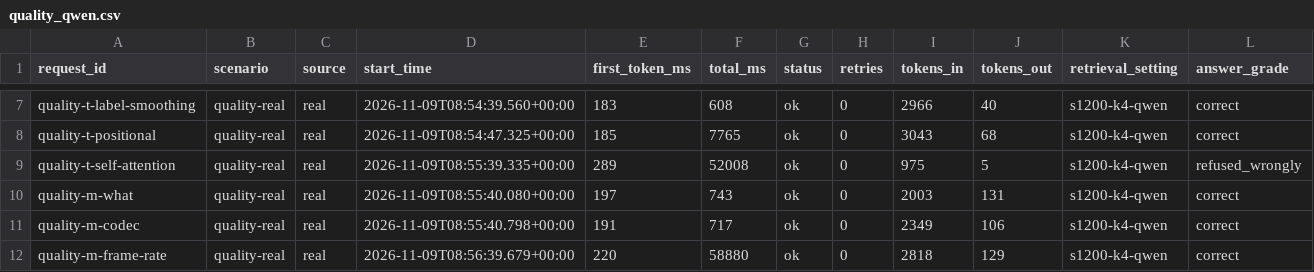
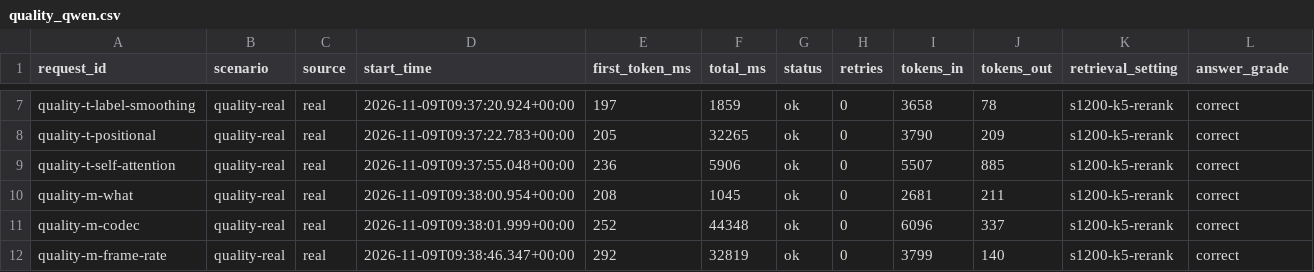
Before and after one commit to Kishlay-notabot/relay-assg, a CSV file: quality_qwen.csv, drawn as a sheet; only a part is shown, gaps mark what is left out; the diff covers the shown part only; the diff names each change by its address in the sheet, - before the commit and + after, or states it on an @@ line.

Commit message:
Final quality set on Qwen k=5; drop GPT-OSS run; log true request start time

```diff
--- a/quality_qwen.csv
+++ b/quality_qwen.csv
-D7 (start_time): 2026-11-09T08:54:39.560+00:00
+D7 (start_time): 2026-11-09T09:37:20.924+00:00
-E7 (first_token_ms): 183
+E7 (first_token_ms): 197
-F7 (total_ms): 608
+F7 (total_ms): 1859
-I7 (tokens_in): 2966
+I7 (tokens_in): 3658
-J7 (tokens_out): 40
+J7 (tokens_out): 78
-K7:K12 (retrieval_setting): s1200-k4-qwen
+K7:K12 (retrieval_setting): s1200-k5-rerank
-D8 (start_time): 2026-11-09T08:54:47.325+00:00
+D8 (start_time): 2026-11-09T09:37:22.783+00:00
-E8 (first_token_ms): 185
+E8 (first_token_ms): 205
-F8 (total_ms): 7765
+F8 (total_ms): 32265
-I8 (tokens_in): 3043
+I8 (tokens_in): 3790
-J8 (tokens_out): 68
+J8 (tokens_out): 209
-D9 (start_time): 2026-11-09T08:55:39.335+00:00
+D9 (start_time): 2026-11-09T09:37:55.048+00:00
-E9 (first_token_ms): 289
+E9 (first_token_ms): 236
-F9 (total_ms): 52008
+F9 (total_ms): 5906
-I9 (tokens_in): 975
+I9 (tokens_in): 5507
-J9 (tokens_out): 5
+J9 (tokens_out): 885
-L9 (answer_grade): refused_wrongly
+L9 (answer_grade): correct
-D10 (start_time): 2026-11-09T08:55:40.080+00:00
+D10 (start_time): 2026-11-09T09:38:00.954+00:00
-E10 (first_token_ms): 197
+E10 (first_token_ms): 208
-F10 (total_ms): 743
+F10 (total_ms): 1045
-I10 (tokens_in): 2003
+I10 (tokens_in): 2681
-J10 (tokens_out): 131
+J10 (tokens_out): 211
-D11 (start_time): 2026-11-09T08:55:40.798+00:00
+D11 (start_time): 2026-11-09T09:38:01.999+00:00
-E11 (first_token_ms): 191
+E11 (first_token_ms): 252
-F11 (total_ms): 717
+F11 (total_ms): 44348
-I11 (tokens_in): 2349
+I11 (tokens_in): 6096
-J11 (tokens_out): 106
+J11 (tokens_out): 337
-D12 (start_time): 2026-11-09T08:56:39.679+00:00
+D12 (start_time): 2026-11-09T09:38:46.347+00:00
-E12 (first_token_ms): 220
+E12 (first_token_ms): 292
-F12 (total_ms): 58880
+F12 (total_ms): 32819
-I12 (tokens_in): 2818
+I12 (tokens_in): 3799
-J12 (tokens_out): 129
+J12 (tokens_out): 140
```
Also changed, not shown: 99 edited cells elsewhere in this file, 2 other files.
